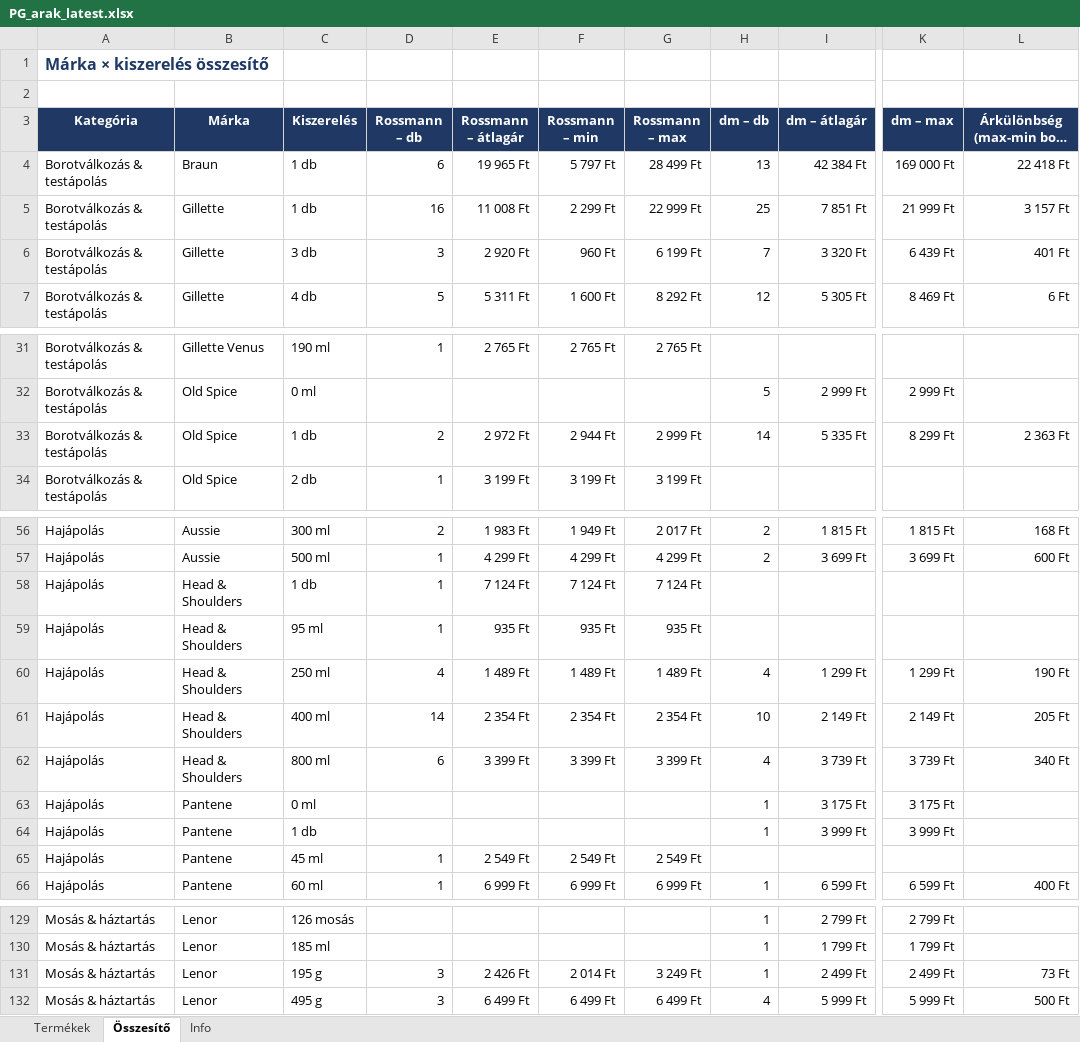
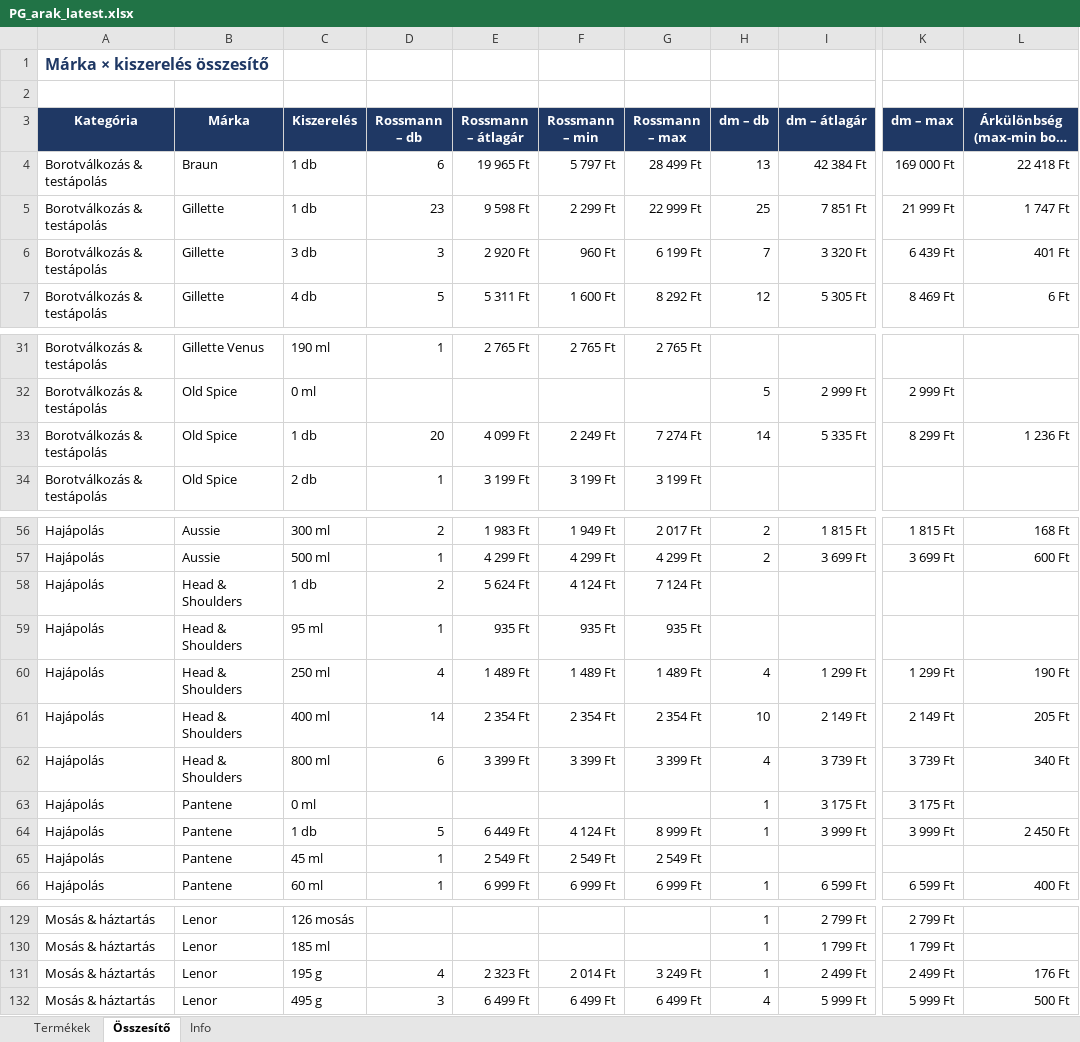
Before and after one commit to MatraBendi/Dm_Rsm_Scraper, an Excel workbook: docs/data/PG_arak_latest.xlsx, sheet Összesítő, drawn as a sheet; only a part is shown, gaps mark what is left out; long unchanged cells end in …; values as stored, in another font and other column widths than the file's, no borders; the diff covers the shown part only; the diff names each change by its address in the sheet, - before the commit and + after, or states it on an @@ line.

```diff
--- a/docs/data/PG_arak_latest.xlsx (sheet Összesítő)
+++ b/docs/data/PG_arak_latest.xlsx (sheet Összesítő)
-D5 (Rossmann – db): 16
+D5 (Rossmann – db): 23
-E5 (Rossmann – átlagár): 11 008 Ft
+E5 (Rossmann – átlagár): 9 598 Ft
-L5: 3 157 Ft
+L5: 1 747 Ft
-D33 (Rossmann – db): 2
+D33 (Rossmann – db): 20
-E33 (Rossmann – átlagár): 2 972 Ft
+E33 (Rossmann – átlagár): 4 099 Ft
-F33 (Rossmann – min): 2 944 Ft
+F33 (Rossmann – min): 2 249 Ft
-G33 (Rossmann – max): 2 999 Ft
+G33 (Rossmann – max): 7 274 Ft
-L33: 2 363 Ft
+L33: 1 236 Ft
-D58 (Rossmann – db): 1
+D58 (Rossmann – db): 2
-E58 (Rossmann – átlagár): 7 124 Ft
+E58 (Rossmann – átlagár): 5 624 Ft
-F58 (Rossmann – min): 7 124 Ft
+F58 (Rossmann – min): 4 124 Ft
-D64 (Rossmann – db): (empty)
+D64 (Rossmann – db): 5
-E64 (Rossmann – átlagár): (empty)
+E64 (Rossmann – átlagár): 6 449 Ft
-F64 (Rossmann – min): (empty)
+F64 (Rossmann – min): 4 124 Ft
-G64 (Rossmann – max): (empty)
+G64 (Rossmann – max): 8 999 Ft
-L64: (empty)
+L64: 2 450 Ft
-D131 (Rossmann – db): 3
+D131 (Rossmann – db): 4
-E131 (Rossmann – átlagár): 2 426 Ft
+E131 (Rossmann – átlagár): 2 323 Ft
-L131: 73 Ft
+L131: 176 Ft
```
Also changed, not shown: 4 edited cells elsewhere in this sheet, sheet Termékek, sheet Info, 4 other files.
